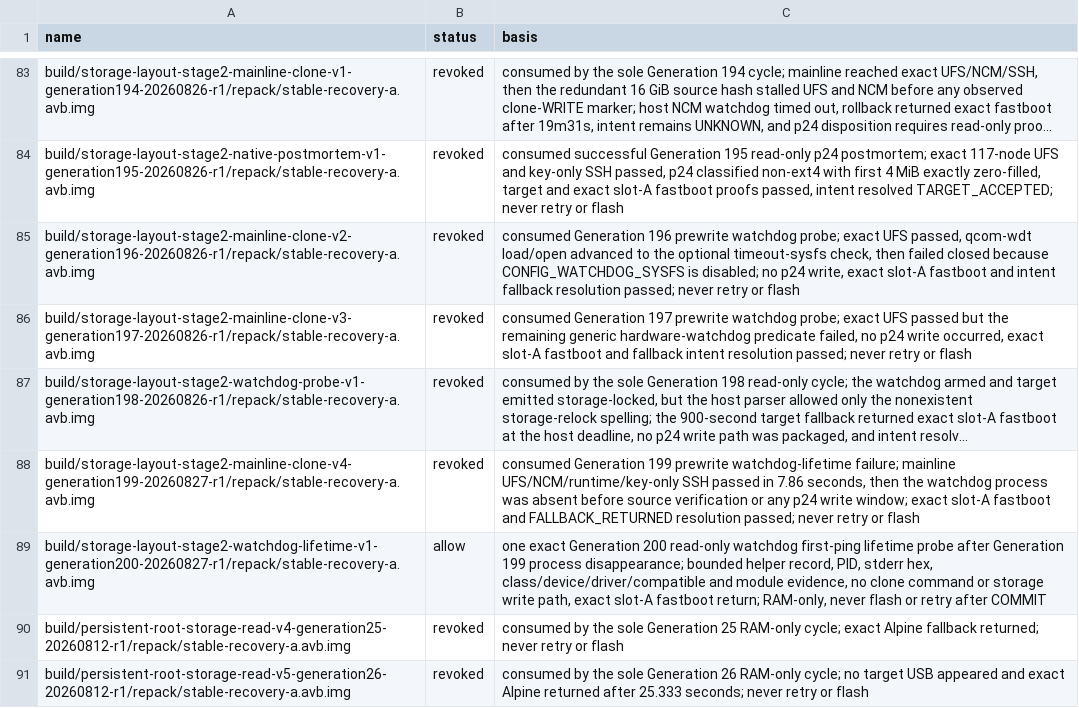
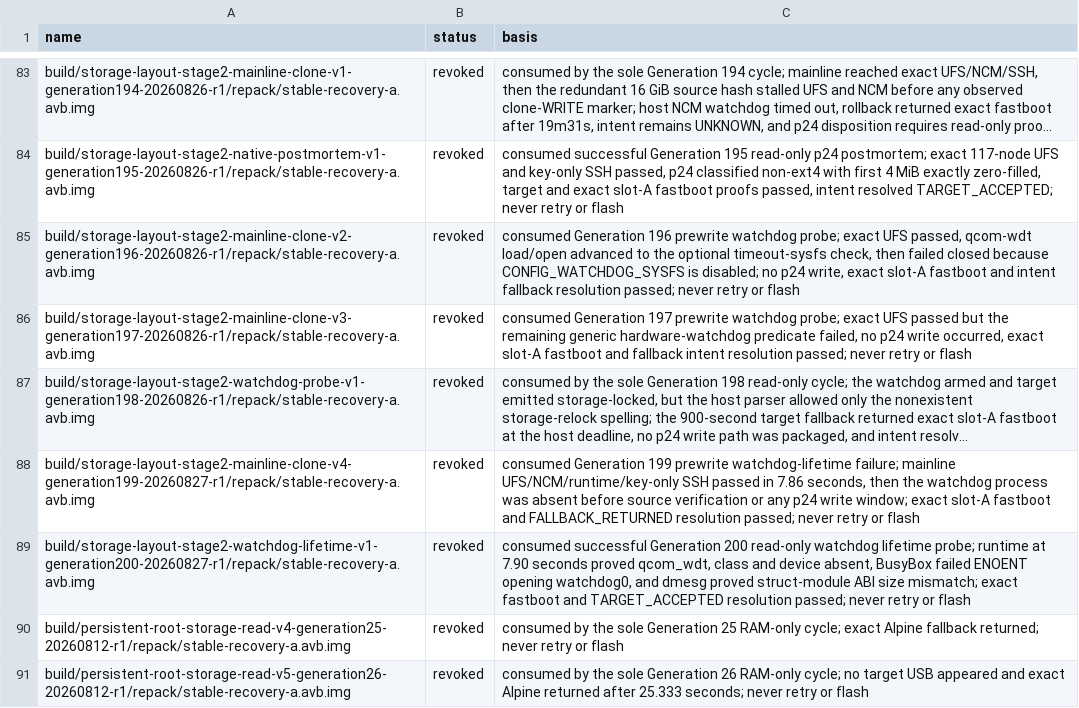
Before and after one commit to klimovich008/rog5-linux, a TSV file: manifests/temporary-boot-images.tsv, drawn as a sheet; only a part is shown, gaps mark what is left out; long unchanged cells end in …; the diff names each change by its address in the sheet, - before the commit and + after, or states it on an @@ line.

Commit message:
fix watchdog module runtime ABI

```diff
--- a/manifests/temporary-boot-images.tsv
+++ b/manifests/temporary-boot-images.tsv
-B89 (status): allow
+B89 (status): revoked
-C89 (basis): one exact Generation 200 read-only watchdog first-ping lifetime probe after Generation 199 process disappearance; bounded helper record, PID, stderr hex, class/device/driver/compatible and module evidence, no clone command or storage write path, exact slot-A fastboot return; RAM-only, never flash or retry after COMMIT
+C89 (basis): consumed successful Generation 200 read-only watchdog lifetime probe; runtime at 7.90 seconds proved qcom_wdt, class and device absent, BusyBox failed ENOENT opening watchdog0, and dmesg proved struct-module ABI size mismatch; exact fastboot and TARGET_ACCEPTED resolution passed; never retry or flash
```
Also changed, not shown: manifests/artifacts.tsv, 13 other files.
